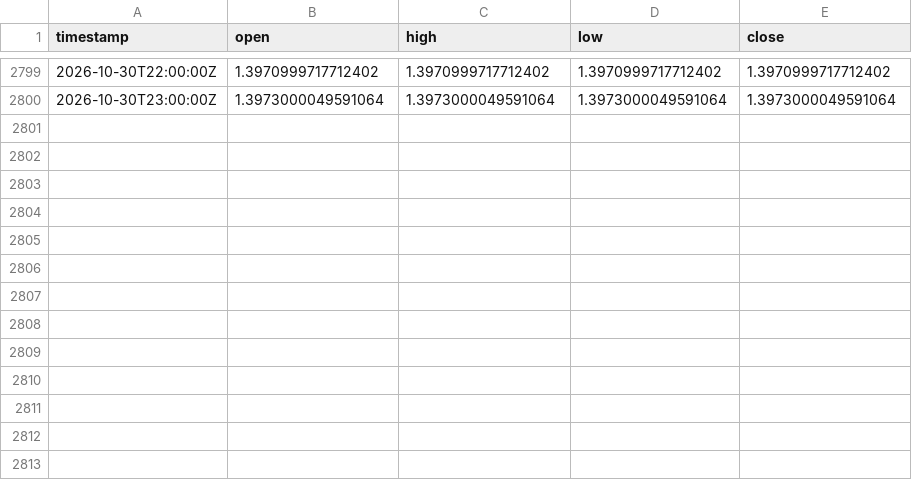
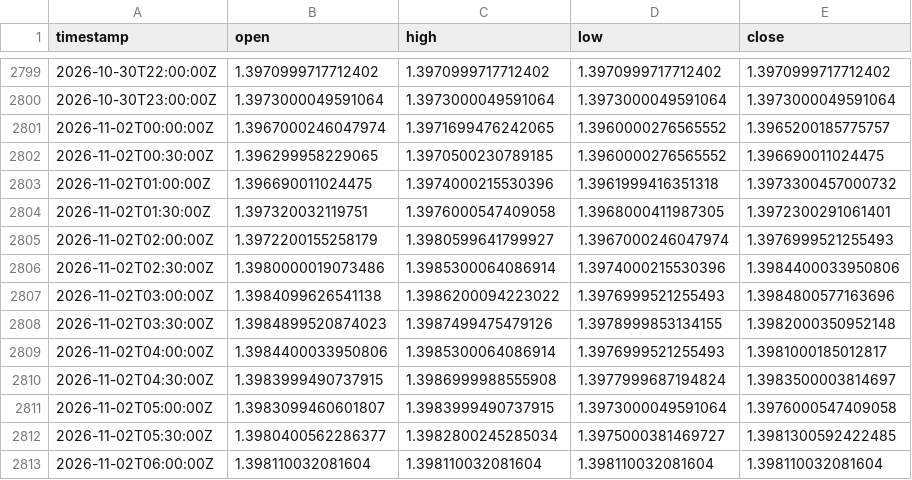
Before and after one commit to robelabraham1219-cmyk/institutional-trading-dashboard, a CSV file: data/USDCAD=X_30m.csv, drawn as a sheet; only a part is shown, gaps mark what is left out.

```diff
--- a/data/USDCAD=X_30m.csv
+++ b/data/USDCAD=X_30m.csv
@@ -2800 +2800,14 @@ timestamp,open,high,low,close
 2026-10-30T23:00:00Z,1.3973000049591064,1.3973000049591064,1.3973000049591064,1.3973000049591064
+2026-11-02T00:00:00Z,1.3967000246047974,1.3971699476242065,1.3960000276565552,1.3965200185775757
+2026-11-02T00:30:00Z,1.396299958229065,1.3970500230789185,1.3960000276565552,1.396690011024475
+2026-11-02T01:00:00Z,1.396690011024475,1.3974000215530396,1.3961999416351318,1.3973300457000732
+2026-11-02T01:30:00Z,1.397320032119751,1.3976000547409058,1.3968000411987305,1.3972300291061401
+2026-11-02T02:00:00Z,1.3972200155258179,1.3980599641799927,1.3967000246047974,1.3976999521255493
+2026-11-02T02:30:00Z,1.3980000019073486,1.3985300064086914,1.3974000215530396,1.3984400033950806
+2026-11-02T03:00:00Z,1.3984099626541138,1.3986200094223022,1.3976999521255493,1.3984800577163696
+2026-11-02T03:30:00Z,1.3984899520874023,1.3987499475479126,1.3978999853134155,1.3982000350952148
+2026-11-02T04:00:00Z,1.3984400033950806,1.3985300064086914,1.3976999521255493,1.3981000185012817
+2026-11-02T04:30:00Z,1.3983999490737915,1.3986999988555908,1.3977999687194824,1.3983500003814697
+2026-11-02T05:00:00Z,1.3983099460601807,1.3983999490737915,1.3973000049591064,1.3976000547409058
+2026-11-02T05:30:00Z,1.3980400562286377,1.3982800245285034,1.3975000381469727,1.3981300592422485
+2026-11-02T06:00:00Z,1.398110032081604,1.398110032081604,1.398110032081604,1.398110032081604
```
Also changed, not shown: data/DX-Y.NYB_30m.csv, data/GBPUSD=X_30m.csv, 11 other files.
